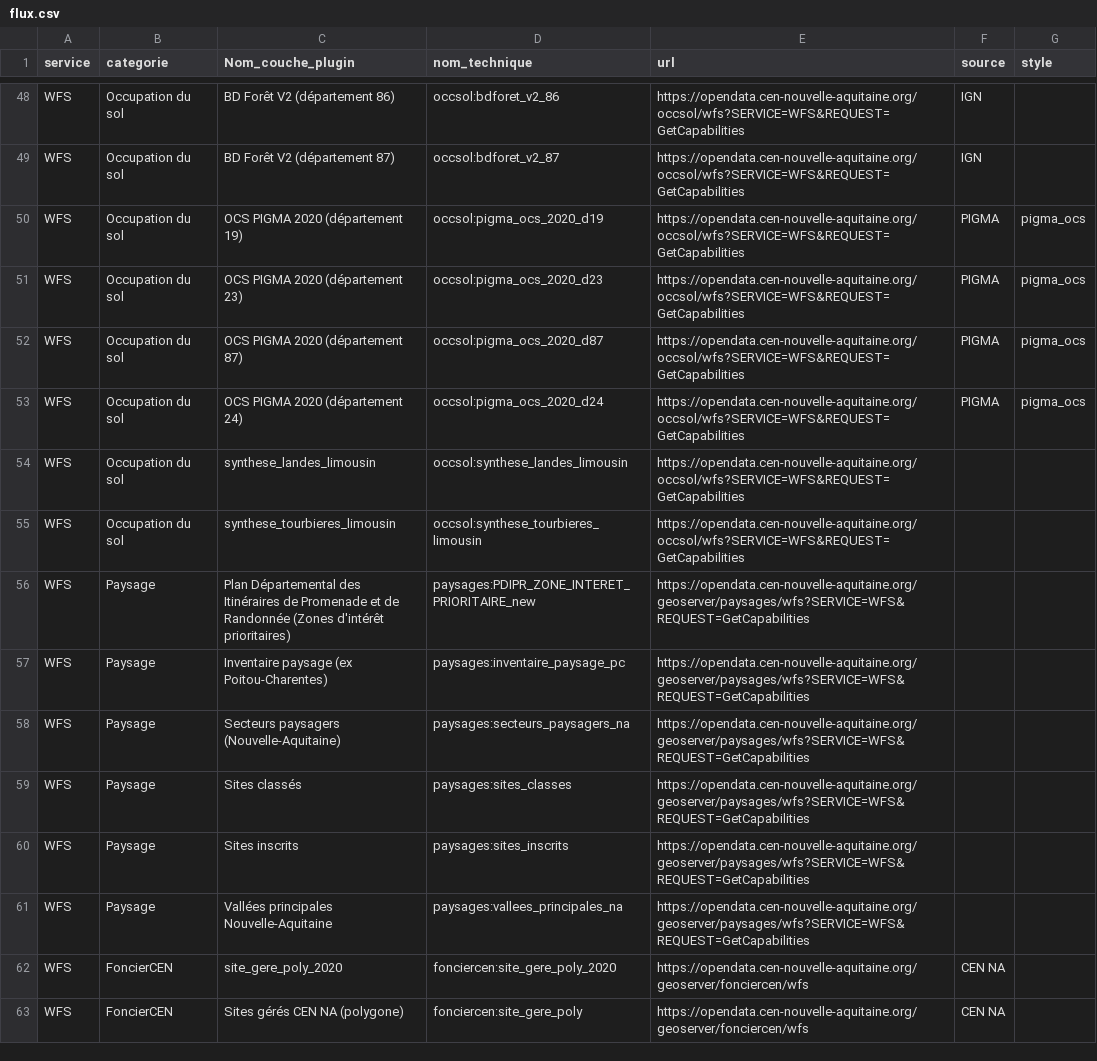
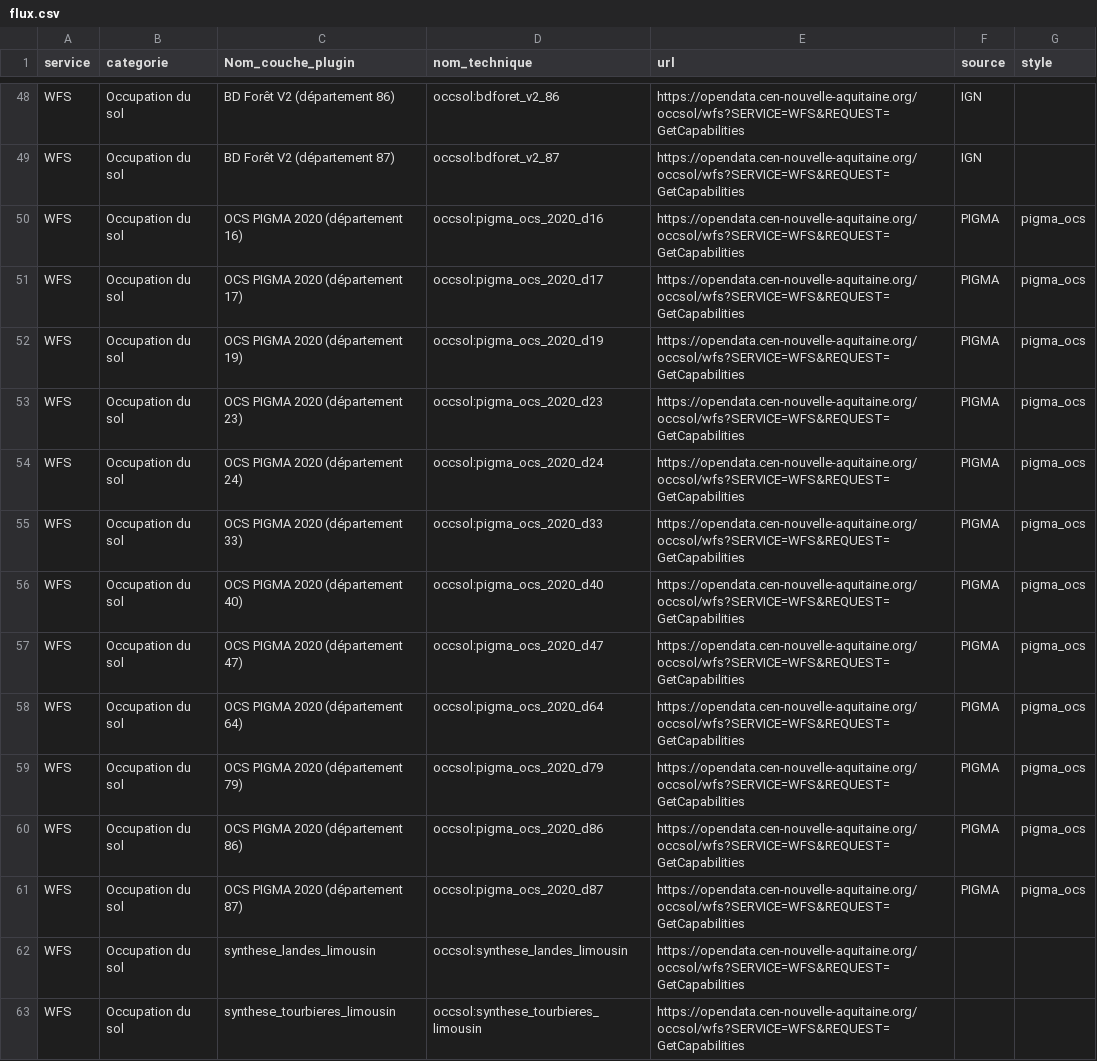
Before and after one commit to CEN-Nouvelle-Aquitaine/fluxcen, a CSV file: flux.csv, drawn as a sheet; only a part is shown, gaps mark what is left out; the shorter side is filled out with more unchanged rows.

Commit message:
Update flux.csv
Ajout de flux wfs des couches d'occupation du sol pigma pour tous les dept de la Nouvelle-Aquitaine

```diff
--- a/flux.csv
+++ b/flux.csv
@@ -49,6 +49,14 @@ WFS;Occupation du sol;BD Forêt V2 (département 86);occsol:bdforet_v2_86;https:
 WFS;Occupation du sol;BD Forêt V2 (département 87);occsol:bdforet_v2_87;https://opendata.cen-nouvelle-aquitaine.org/occsol/wfs?SERVICE=WFS&REQUEST=GetCapabilities;IGN;
+WFS;Occupation du sol;OCS PIGMA 2020 (département 16);occsol:pigma_ocs_2020_d16;https://opendata.cen-nouvelle-aquitaine.org/occsol/wfs?SERVICE=WFS&REQUEST=GetCapabilities;PIGMA;pigma_ocs
+WFS;Occupation du sol;OCS PIGMA 2020 (département 17);occsol:pigma_ocs_2020_d17;https://opendata.cen-nouvelle-aquitaine.org/occsol/wfs?SERVICE=WFS&REQUEST=GetCapabilities;PIGMA;pigma_ocs
 WFS;Occupation du sol;OCS PIGMA 2020 (département 19);occsol:pigma_ocs_2020_d19;https://opendata.cen-nouvelle-aquitaine.org/occsol/wfs?SERVICE=WFS&REQUEST=GetCapabilities;PIGMA;pigma_ocs
 WFS;Occupation du sol;OCS PIGMA 2020 (département 23);occsol:pigma_ocs_2020_d23;https://opendata.cen-nouvelle-aquitaine.org/occsol/wfs?SERVICE=WFS&REQUEST=GetCapabilities;PIGMA;pigma_ocs
+WFS;Occupation du sol;OCS PIGMA 2020 (département 24);occsol:pigma_ocs_2020_d24;https://opendata.cen-nouvelle-aquitaine.org/occsol/wfs?SERVICE=WFS&REQUEST=GetCapabilities;PIGMA;pigma_ocs
+WFS;Occupation du sol;OCS PIGMA 2020 (département 33);occsol:pigma_ocs_2020_d33;https://opendata.cen-nouvelle-aquitaine.org/occsol/wfs?SERVICE=WFS&REQUEST=GetCapabilities;PIGMA;pigma_ocs
+WFS;Occupation du sol;OCS PIGMA 2020 (département 40);occsol:pigma_ocs_2020_d40;https://opendata.cen-nouvelle-aquitaine.org/occsol/wfs?SERVICE=WFS&REQUEST=GetCapabilities;PIGMA;pigma_ocs
+WFS;Occupation du sol;OCS PIGMA 2020 (département 47);occsol:pigma_ocs_2020_d47;https://opendata.cen-nouvelle-aquitaine.org/occsol/wfs?SERVICE=WFS&REQUEST=GetCapabilities;PIGMA;pigma_ocs
+WFS;Occupation du sol;OCS PIGMA 2020 (département 64);occsol:pigma_ocs_2020_d64;https://opendata.cen-nouvelle-aquitaine.org/occsol/wfs?SERVICE=WFS&REQUEST=GetCapabilities;PIGMA;pigma_ocs
+WFS;Occupation du sol;OCS PIGMA 2020 (département 79);occsol:pigma_ocs_2020_d79;https://opendata.cen-nouvelle-aquitaine.org/occsol/wfs?SERVICE=WFS&REQUEST=GetCapabilities;PIGMA;pigma_ocs
+WFS;Occupation du sol;OCS PIGMA 2020 (département 86);occsol:pigma_ocs_2020_d86;https://opendata.cen-nouvelle-aquitaine.org/occsol/wfs?SERVICE=WFS&REQUEST=GetCapabilities;PIGMA;pigma_ocs
 WFS;Occupation du sol;OCS PIGMA 2020 (département 87);occsol:pigma_ocs_2020_d87;https://opendata.cen-nouvelle-aquitaine.org/occsol/wfs?SERVICE=WFS&REQUEST=GetCapabilities;PIGMA;pigma_ocs
-WFS;Occupation du sol;OCS PIGMA 2020 (département 24);occsol:pigma_ocs_2020_d24;https://opendata.cen-nouvelle-aquitaine.org/occsol/wfs?SERVICE=WFS&REQUEST=GetCapabilities;PIGMA;pigma_ocs
 WFS;Occupation du sol;synthese_landes_limousin;occsol:synthese_landes_limousin;https://opendata.cen-nouvelle-aquitaine.org/occsol/wfs?SERVICE=WFS&REQUEST=GetCapabilities;;
```
